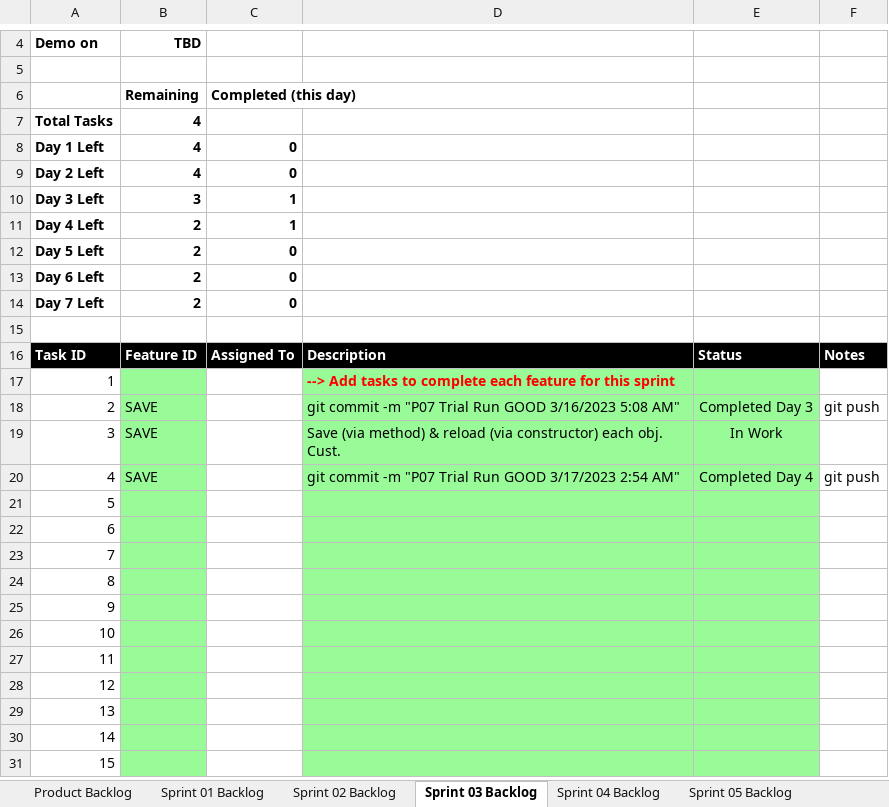
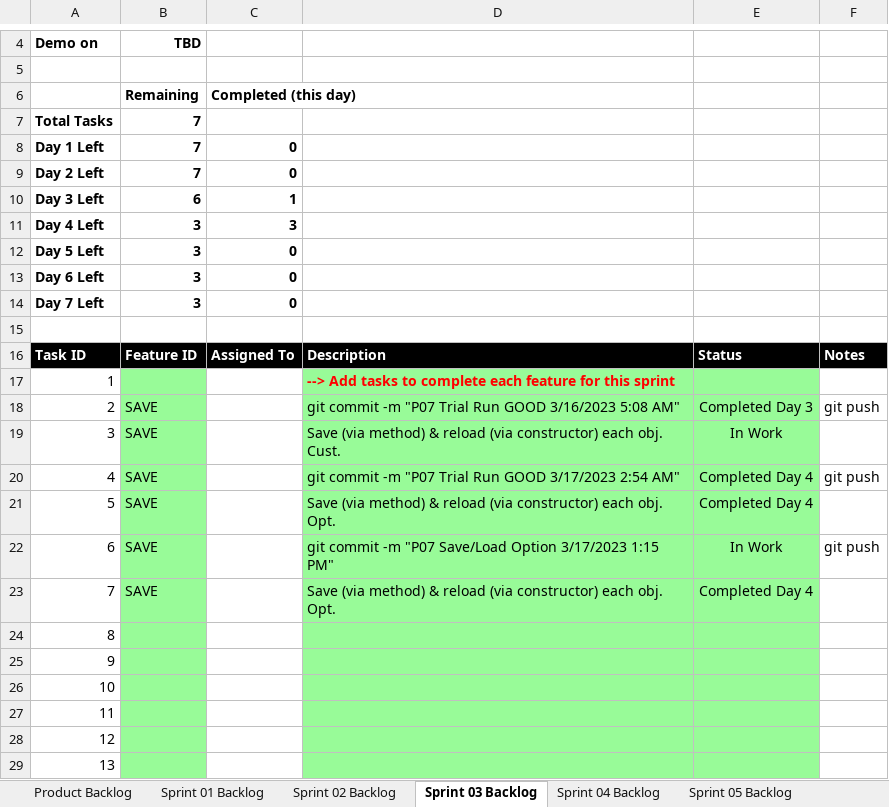
Before and after one commit to aks3632/cse1325, an Excel workbook: P07/Scrum_Sprint_3.xlsx, sheet Sprint 03 Backlog, drawn as a sheet; only a part is shown, gaps mark what is left out; the shorter side is filled out with more unchanged rows; values as stored, in another font and other column widths than the file's, no borders; charts and pictures not drawn; the diff names each change by its address in the sheet, - before the commit and + after, or states it on an @@ line.

Commit message:
P07 Save/Load Order  3/18/2023 1:15 AM

```diff
--- a/P07/Scrum_Sprint_3.xlsx (sheet Sprint 03 Backlog)
+++ b/P07/Scrum_Sprint_3.xlsx (sheet Sprint 03 Backlog)
-B7:B9: 4
+B7:B9: 7
-B10: 3
+B10: 6
-B11:B14: 2
+B11:B14: 3
-C11: 1
+C11: 3
-B21:B23: (empty)
+B21:B23: SAVE
-D21: (empty)
+D21: Save (via method) & reload (via constructor) each obj. Opt.
-E21: (empty)
+E21: Completed Day 4
-D22: (empty)
+D22: git commit -m "P07 Save/Load Option 3/17/2023 1:15 PM"
-E22: (empty)
+E22: In Work
-F22: (empty)
+F22: git push
-D23: (empty)
+D23: Save (via method) & reload (via constructor) each obj. Opt.
-E23: (empty)
+E23: Completed Day 4
```
Also changed, not shown: charts or pictures, 6 other files.
